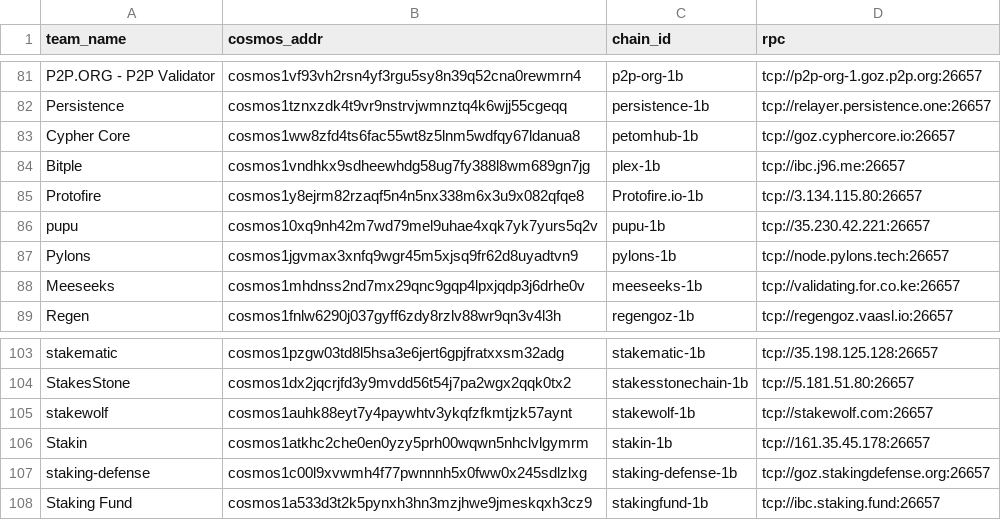
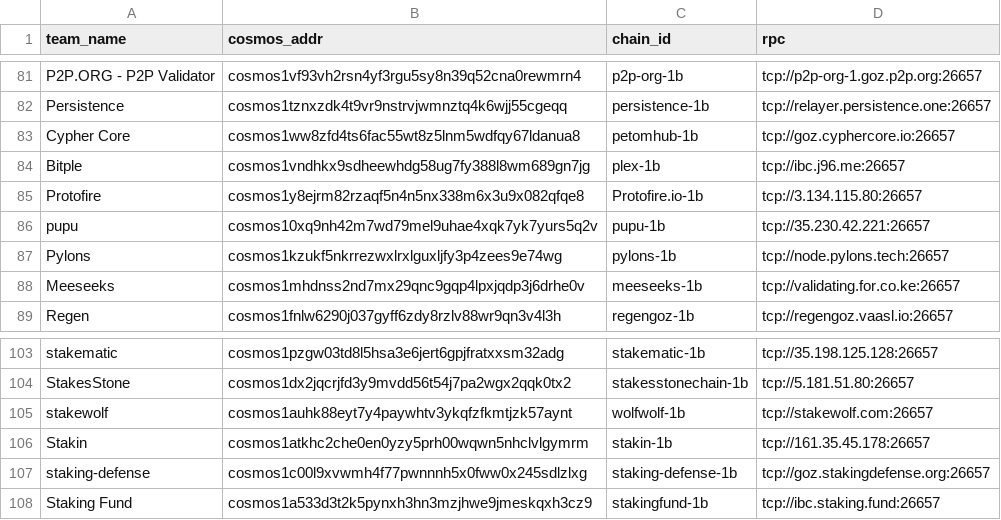
Before and after one commit to cosmosdevs/GameOfZones, a CSV file: goz-roster.csv, drawn as a sheet; only a part is shown, gaps mark what is left out.

Commit message:
Update roster based on emails

```diff
--- a/goz-roster.csv
+++ b/goz-roster.csv
@@ -86,3 +86,3 @@ Protofire,cosmos1y8ejrm82rzaqf5n4n5nx338m6x3u9x082qfqe8,Protofire.io-1b,tcp://3.
 pupu,cosmos10xq9nh42m7wd79mel9uhae4xqk7yk7yurs5q2v,pupu-1b,tcp://35.230.42.221:26657
-Pylons,cosmos1jgvmax3xnfq9wgr45m5xjsq9fr62d8uyadtvn9,pylons-1b,tcp://node.pylons.tech:26657
+Pylons,cosmos1kzukf5nkrrezwxlrxlguxljfy3p4zees9e74wg,pylons-1b,tcp://node.pylons.tech:26657
 Meeseeks,cosmos1mhdnss2nd7mx29qnc9gqp4lpxjqdp3j6drhe0v,meeseeks-1b,tcp://validating.for.co.ke:26657
@@ -104,3 +104,3 @@ stakematic,cosmos1pzgw03td8l5hsa3e6jert6gpjfratxxsm32adg,stakematic-1b,tcp://35.
 StakesStone,cosmos1dx2jqcrjfd3y9mvdd56t54j7pa2wgx2qqk0tx2,stakesstonechain-1b,tcp://5.181.51.80:26657
-stakewolf,cosmos1auhk88eyt7y4paywhtv3ykqfzfkmtjzk57aynt,stakewolf-1b,tcp://stakewolf.com:26657
+stakewolf,cosmos1auhk88eyt7y4paywhtv3ykqfzfkmtjzk57aynt,wolfwolf-1b,tcp://stakewolf.com:26657
 Stakin,cosmos1atkhc2che0en0yzy5prh00wqwn5nhclvlgymrm,stakin-1b,tcp://161.35.45.178:26657
```
